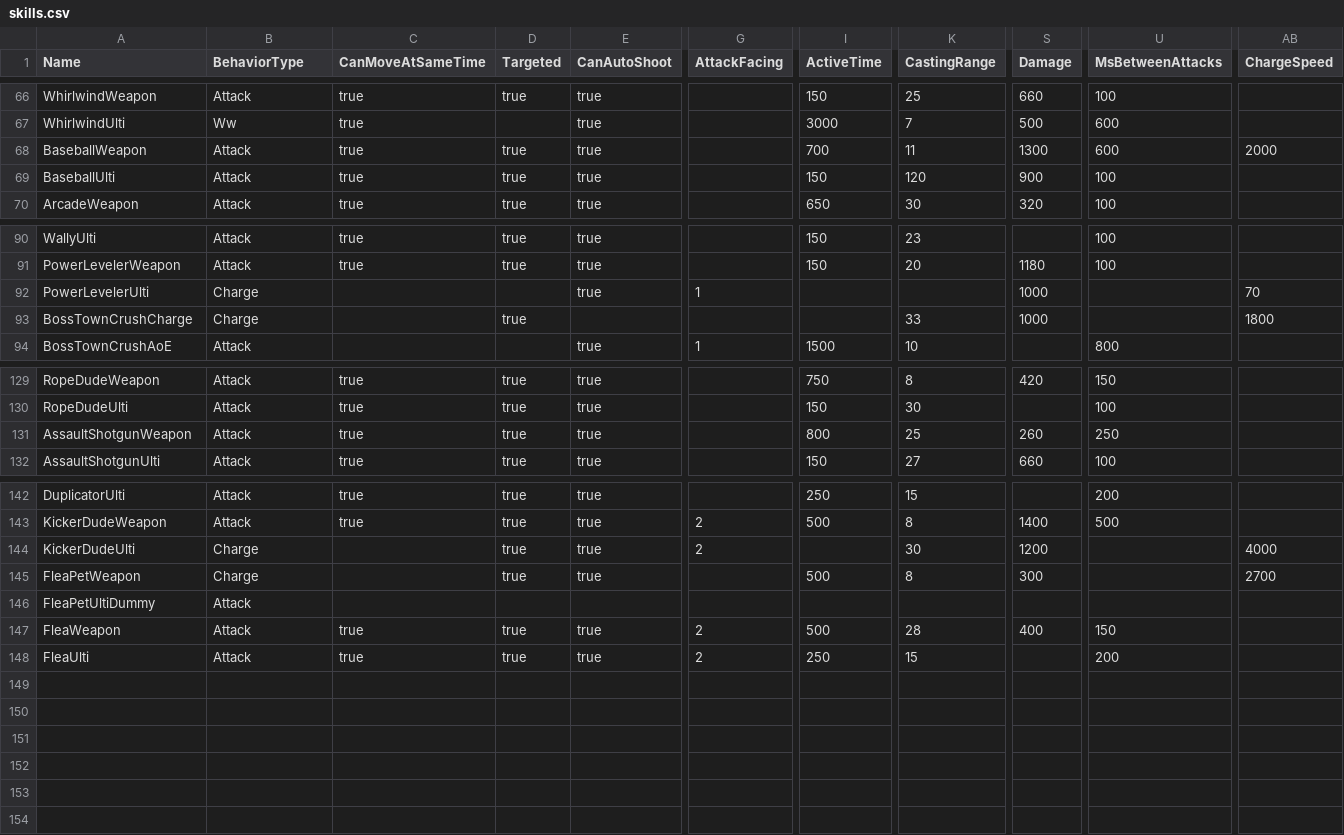
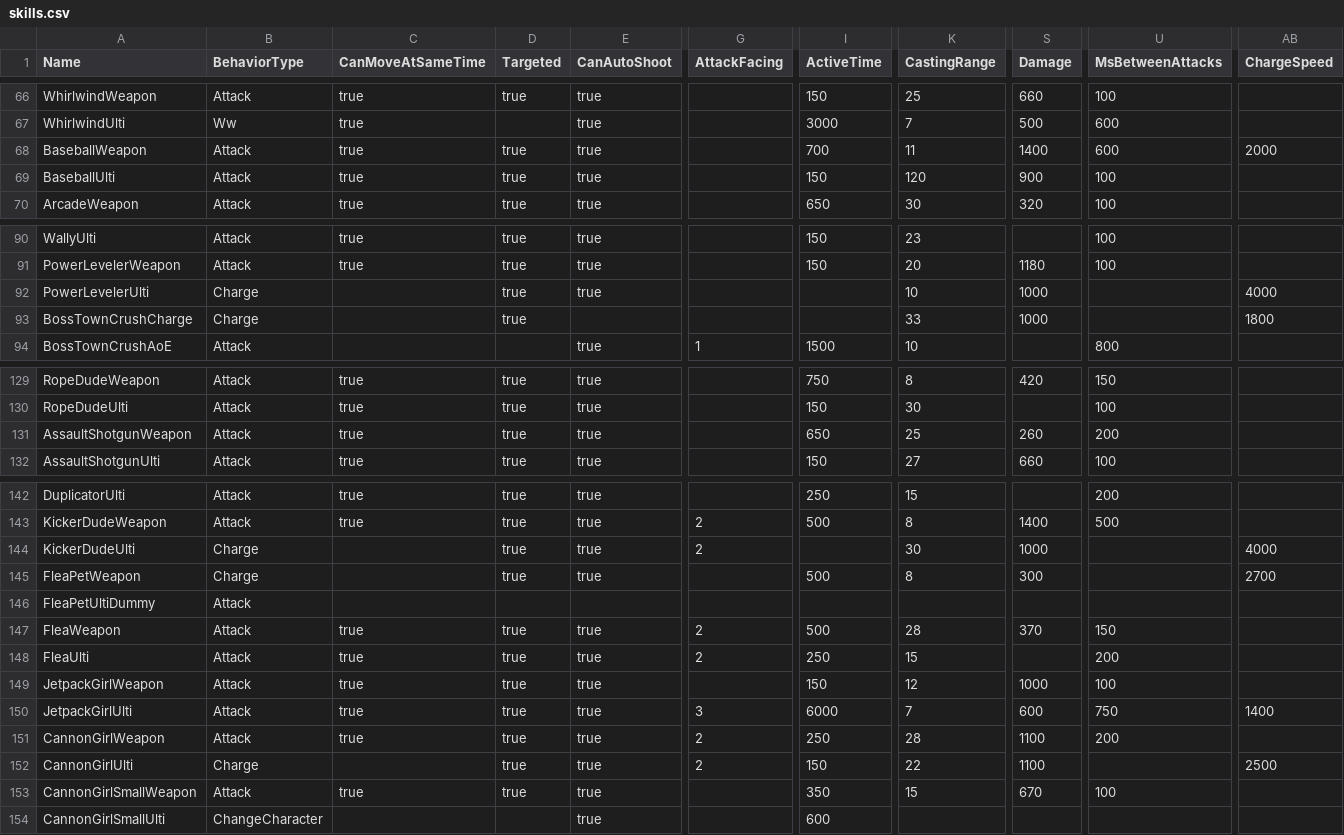
Before and after one commit to DzikStar/Supercell, a CSV file: Games/Brawl Stars/Files/assets/csv_logic/skills.csv, drawn as a sheet; only a part is shown, gaps mark what is left out; rows hold the shown columns only; the diff names each change by its address in the sheet, - before the commit and + after, or states it on an @@ line.

Commit message:
43.229

```diff
--- a/Games/Brawl Stars/Files/assets/csv_logic/skills.csv
+++ b/Games/Brawl Stars/Files/assets/csv_logic/skills.csv
-S68 (Damage): 1300
+S68 (Damage): 1400
-D92 (Targeted): (empty)
+D92 (Targeted): true
-G92 (AttackFacing): 1
+G92 (AttackFacing): (empty)
-K92 (CastingRange): (empty)
+K92 (CastingRange): 10
-AB92 (ChargeSpeed): 70
+AB92 (ChargeSpeed): 4000
-I131 (ActiveTime): 800
+I131 (ActiveTime): 650
-U131 (MsBetweenAttacks): 250
+U131 (MsBetweenAttacks): 200
-S144 (Damage): 1200
+S144 (Damage): 1000
-S147 (Damage): 400
+S147 (Damage): 370
+row 149: JetpackGirlWeapon | Attack | true | true | true |  | 150 | 12 | 1000 | 100
+row 150: JetpackGirlUlti | Attack | true | true | true | 3 | 6000 | 7 | 600 | 750 | 1400
+row 151: CannonGirlWeapon | Attack | true | true | true | 2 | 250 | 28 | 1100 | 200
+row 152: CannonGirlUlti | Charge |  | true | true | 2 | 150 | 22 | 1100 |  | 2500
+row 153: CannonGirlSmallWeapon | Attack | true | true | true |  | 350 | 15 | 670 | 100
+row 154: CannonGirlSmallUlti | ChangeCharacter |  |  | true |  | 600
```
